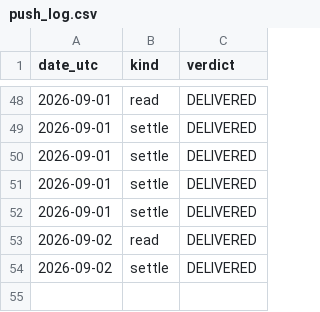
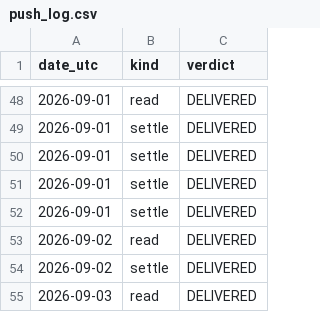
Before and after one commit to guillearria/swing-lab, a CSV file: research/data/push_log.csv, drawn as a sheet; only a part is shown, gaps mark what is left out; the diff names each change by its address in the sheet, - before the commit and + after, or states it on an @@ line.

```diff
--- a/research/data/push_log.csv
+++ b/research/data/push_log.csv
+row 55: 2026-09-03 | read | DELIVERED
```
